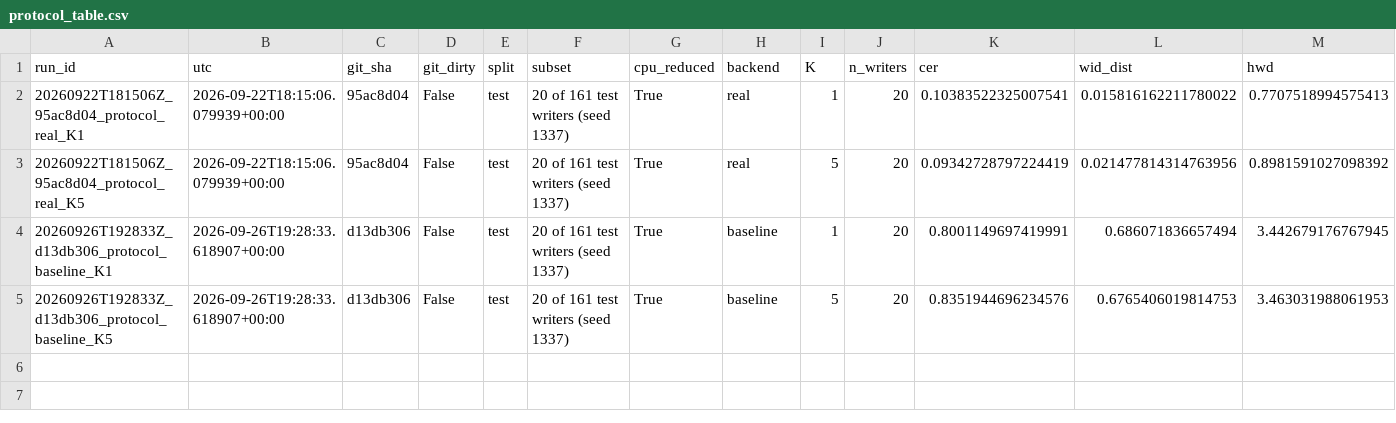
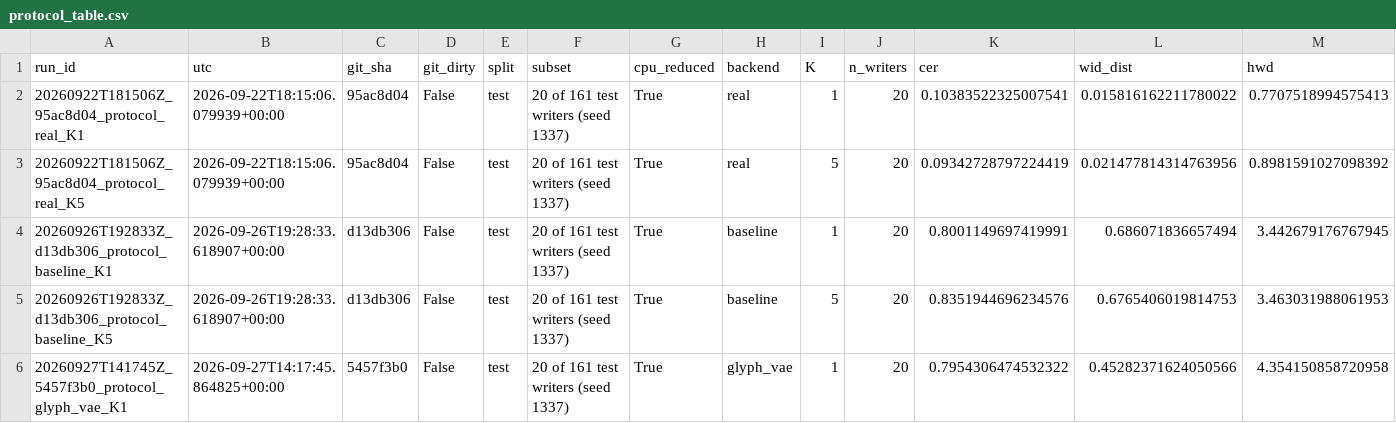
Before and after one commit to SUDER14/Handwritting, a CSV file: results/protocol_table.csv, drawn as a sheet; only a part is shown; rows hold the shown columns only; the diff names each change by its address in the sheet, - before the commit and + after, or states it on an @@ line.

```diff
--- a/results/protocol_table.csv
+++ b/results/protocol_table.csv
+row 6: 20260927T141745Z_5457f3b0_protocol_glyph_vae_K1 | 2026-09-27T14:17:45.864825+00:00 | 5457f3b0 | False | test | 20 of 161 test writers (seed 1337) | True | glyph_vae | 1 | 20 | 0.7954306474532322 | 0.45282371624050566 | 4.354150858720958
```
Also changed, not shown: results/superseded/protocol_table_superseded.csv, 5 other files.
